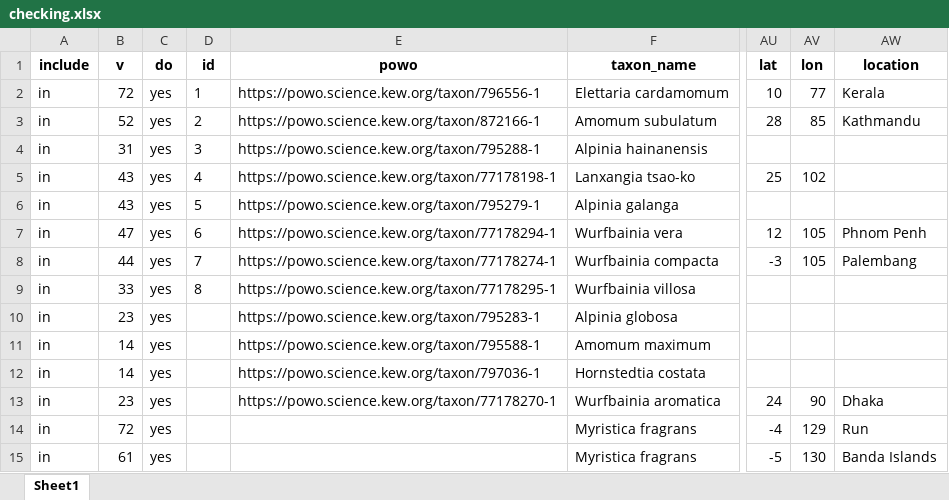
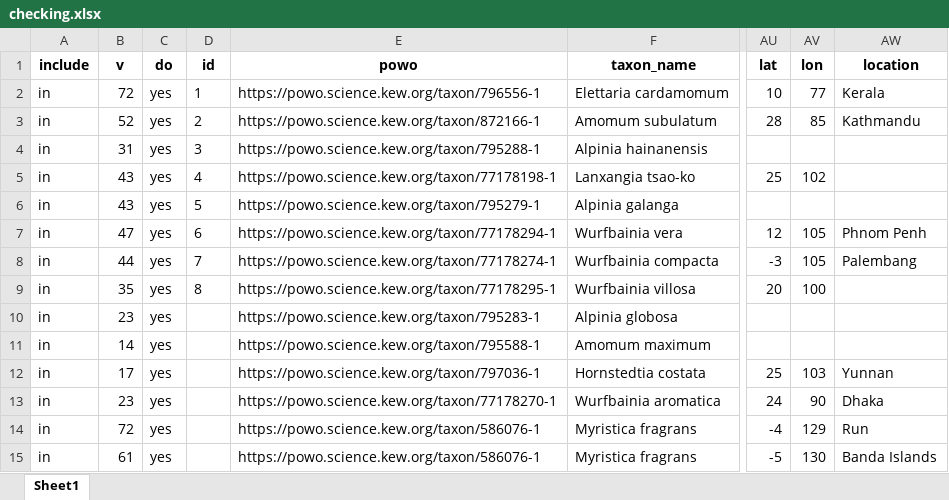
Before and after one commit to partigabor/aromatica-old, an Excel workbook: database/checking.xlsx, sheet Sheet1, drawn as a sheet; only a part is shown, gaps mark what is left out; values as stored, in another font and other column widths than the file's, no borders; the diff names each change by its address in the sheet, - before the commit and + after, or states it on an @@ line.

```diff
--- a/database/checking.xlsx (sheet Sheet1)
+++ b/database/checking.xlsx (sheet Sheet1)
-B9 (v): 33
+B9 (v): 35
-AU9 (lat): (empty)
+AU9 (lat): 20
-AV9 (lon): (empty)
+AV9 (lon): 100
-B12 (v): 14
+B12 (v): 17
-AU12 (lat): (empty)
+AU12 (lat): 25
-AV12 (lon): (empty)
+AV12 (lon): 103
-AW12 (location): (empty)
+AW12 (location): Yunnan
-E14:E15 (powo): (empty)
+E14:E15 (powo): https://powo.science.kew.org/taxon/586076-1
```
Also changed, not shown: database/data/spices.xlsx, 21 other files.
